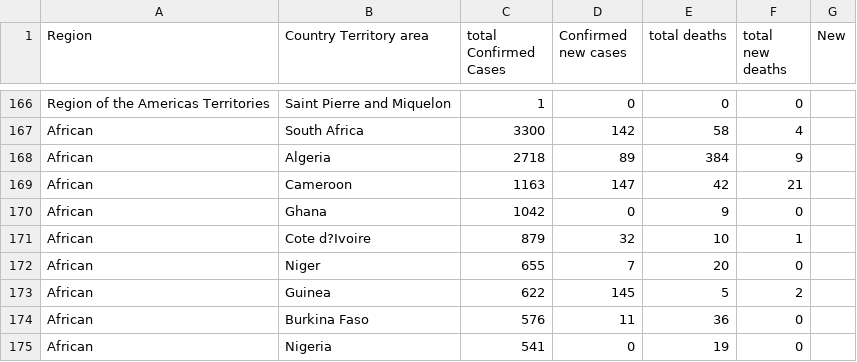
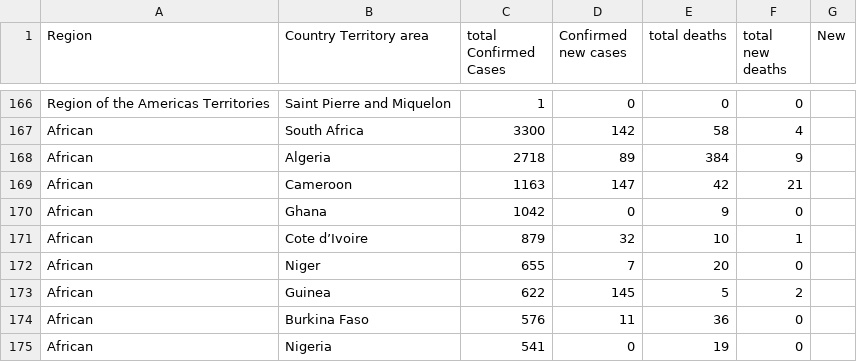
Before and after one commit to ab9sq/Covid-19, a CSV file: data/WHO/report 92.csv, drawn as a sheet; only a part is shown, gaps mark what is left out; the diff names each change by its address in the sheet, - before the commit and + after, or states it on an @@ line.

Commit message:
WHO data update through 27 apr 2929

```diff
--- a/data/WHO/report 92.csv
+++ b/data/WHO/report 92.csv
-B171 (Country Territory area): Cote d?Ivoire
+B171 (Country Territory area): Cote d’Ivoire
```
Also changed, not shown: 24 other files.
